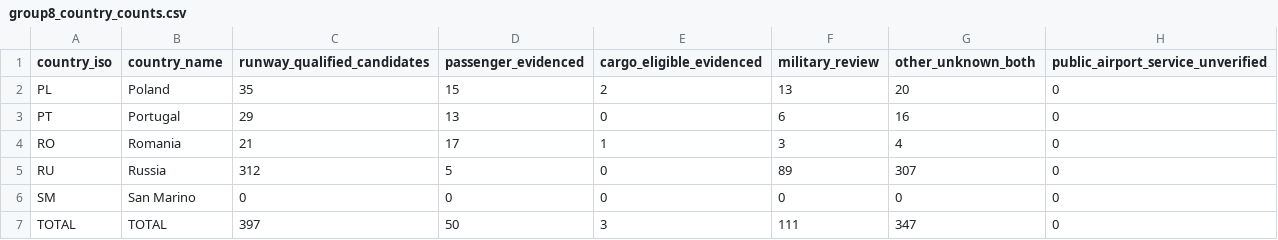
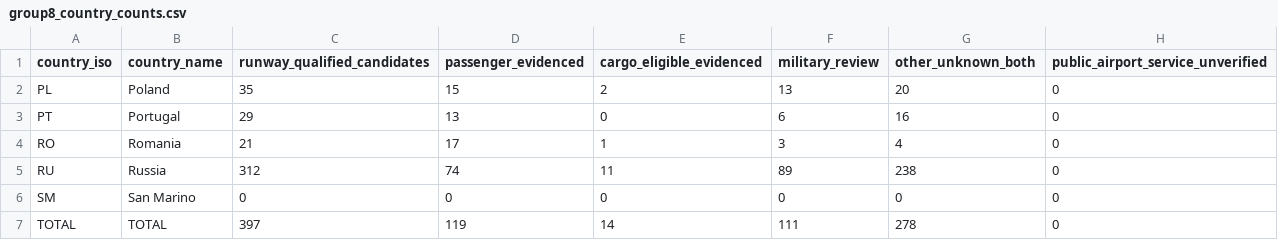
Before and after one commit to bracko87/Airlinerra, a CSV file: data/airports/commercial/group8/group8_country_counts.csv, drawn as a sheet.

Commit message:
docs: correct Russia Group 8 totals and distinguish actual 2025 traffic from planned 2026 routes [skip ci]

```diff
--- a/data/airports/commercial/group8/group8_country_counts.csv
+++ b/data/airports/commercial/group8/group8_country_counts.csv
@@ -4,4 +4,4 @@ PT,Portugal,29,13,0,6,16,0
 RO,Romania,21,17,1,3,4,0
-RU,Russia,312,5,0,89,307,0
+RU,Russia,312,74,11,89,238,0
 SM,San Marino,0,0,0,0,0,0
-TOTAL,TOTAL,397,50,3,111,347,0
+TOTAL,TOTAL,397,119,14,111,278,0
```
Also changed, not shown: 2 other files.
